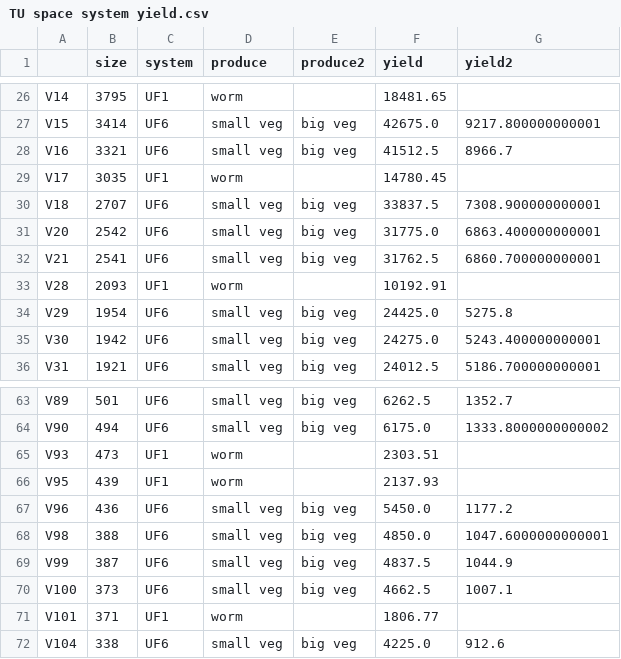
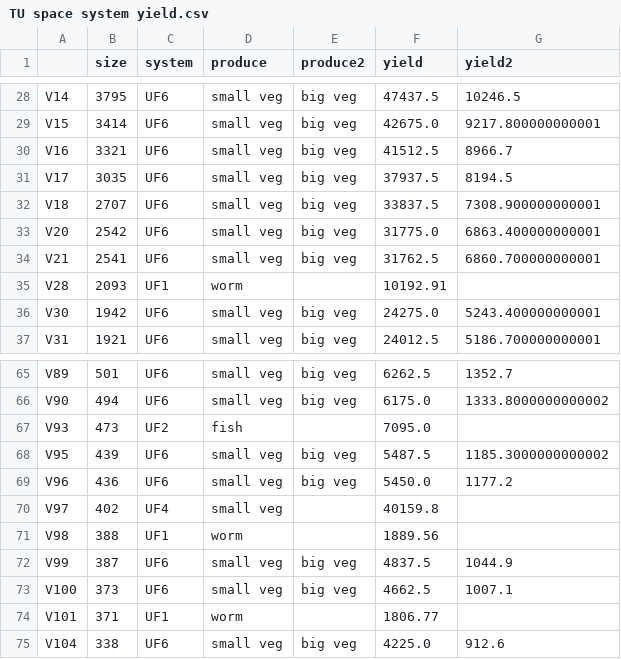
Before and after one commit to erengozdeanil/UF-DecisionMaker, a CSV file: TU space system yield.csv, drawn as a sheet; only a part is shown, gaps mark what is left out; addresses are those after the commit; the diff covers the shown part only; the diff names each change by its address in the sheet, - before the commit and + after, or states it on an @@ line.

```diff
--- a/TU space system yield.csv
+++ b/TU space system yield.csv
-C28 (system): UF1
+C28 (system): UF6
-D28 (produce): worm
+D28 (produce): small veg
-E28 (produce2): (empty)
+E28 (produce2): big veg
-F28 (yield): 18481.65
+F28 (yield): 47437.5
-G28 (yield2): (empty)
+G28 (yield2): 10246.5
-C31 (system): UF1
+C31 (system): UF6
-D31 (produce): worm
+D31 (produce): small veg
-E31 (produce2): (empty)
+E31 (produce2): big veg
-F31 (yield): 14780.45
+F31 (yield): 37937.5
-G31 (yield2): (empty)
+G31 (yield2): 8194.5
@@ row 34 moved to row 16: V29 @@
-C67 (system): UF1
+C67 (system): UF2
-D67 (produce): worm
+D67 (produce): fish
-F67 (yield): 2303.51
+F67 (yield): 7095.0
-C68 (system): UF1
+C68 (system): UF6
-D68 (produce): worm
+D68 (produce): small veg
-E68 (produce2): (empty)
+E68 (produce2): big veg
-F68 (yield): 2137.93
+F68 (yield): 5487.5
-G68 (yield2): (empty)
+G68 (yield2): 1185.3000000000002
+row 70: V97 | 402 | UF4 | small veg |  | 40159.8
-C71 (system): UF6
+C71 (system): UF1
-D71 (produce): small veg
+D71 (produce): worm
-E71 (produce2): big veg
+E71 (produce2): (empty)
-F71 (yield): 4850.0
+F71 (yield): 1889.56
-G71 (yield2): 1047.6000000000001
+G71 (yield2): (empty)
```
Also changed, not shown: 3 added rows, 1 removed row, 1 moved row and 28 edited cells elsewhere in this file, 23 other files.
